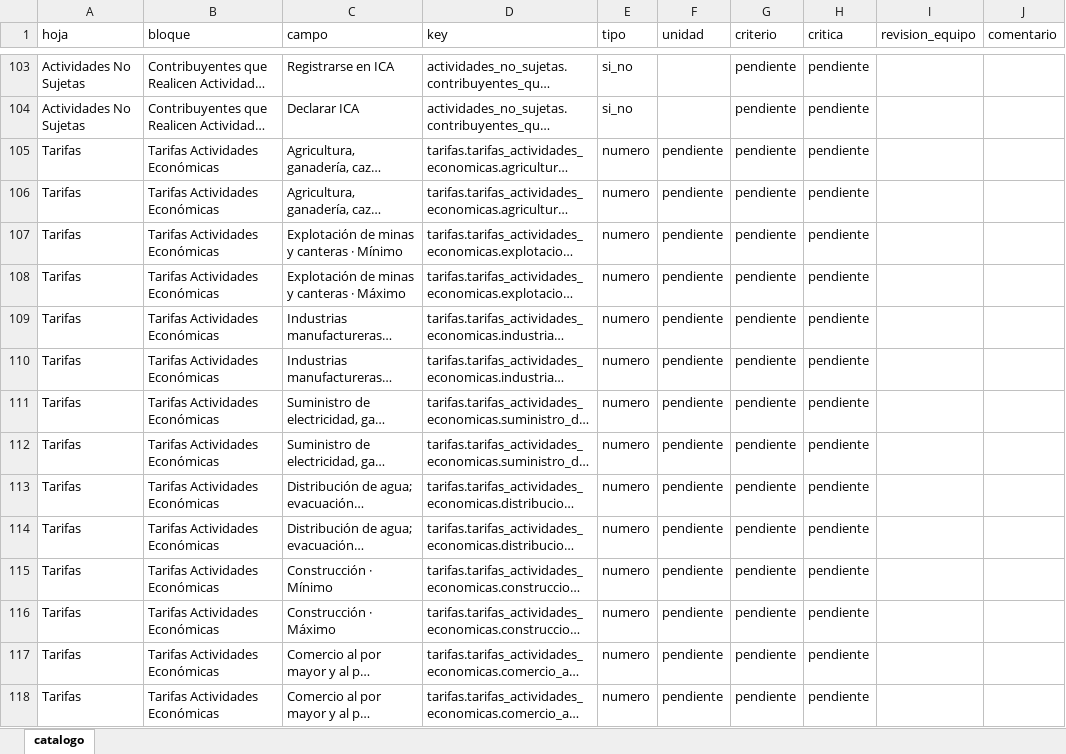
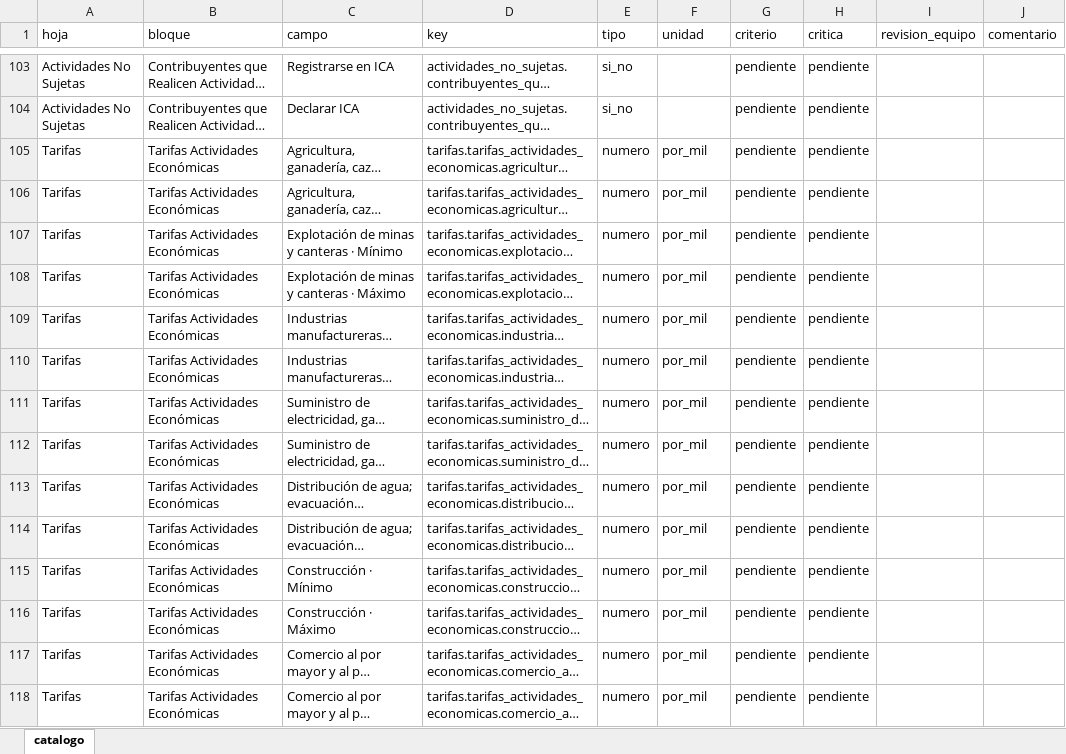
Before and after one commit to hashernom/pipeline-pdf-contables, an Excel workbook: docs/informes/catalogo-borrador.xlsx, sheet catalogo, drawn as a sheet; only a part is shown, gaps mark what is left out; long unchanged cells end in …; values as stored, in another font and other column widths than the file's, no borders; the diff covers the shown part only; the diff names each change by its address in the sheet, - before the commit and + after, or states it on an @@ line.

```diff
--- a/docs/informes/catalogo-borrador.xlsx (sheet catalogo)
+++ b/docs/informes/catalogo-borrador.xlsx (sheet catalogo)
-F105:F118 (unidad): pendiente
+F105:F118 (unidad): por_mil
```
Also changed, not shown: 35 edited cells elsewhere in this sheet, 4 other files.
